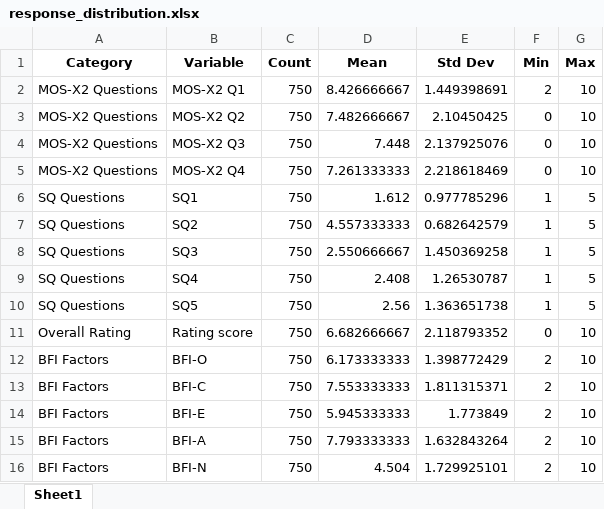
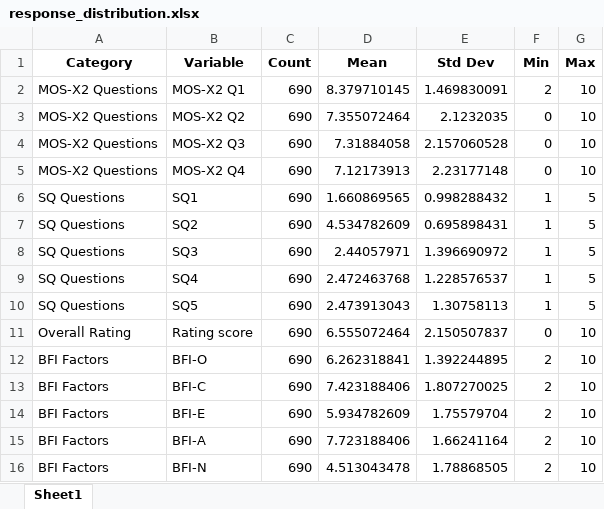
Before and after one commit to hiimmuc/Hetero-GNN-CausalDiscovery, an Excel workbook: Experiment3/Workspace/Models/data/25/response_distribution.xlsx, sheet Sheet1, drawn as a sheet; values as stored, in another font and other column widths than the file's, no borders; the diff names each change by its address in the sheet, - before the commit and + after, or states it on an @@ line.

```diff
--- a/Experiment3/Workspace/Models/data/25/response_distribution.xlsx (sheet Sheet1)
+++ b/Experiment3/Workspace/Models/data/25/response_distribution.xlsx (sheet Sheet1)
-C2:C16 (Count): 750
+C2:C16 (Count): 690
-D2 (Mean): 8.426666667
+D2 (Mean): 8.379710145
-E2 (Std Dev): 1.449398691
+E2 (Std Dev): 1.469830091
-D3 (Mean): 7.482666667
+D3 (Mean): 7.355072464
-E3 (Std Dev): 2.10450425
+E3 (Std Dev): 2.1232035
-D4 (Mean): 7.448
+D4 (Mean): 7.31884058
-E4 (Std Dev): 2.137925076
+E4 (Std Dev): 2.157060528
-D5 (Mean): 7.261333333
+D5 (Mean): 7.12173913
-E5 (Std Dev): 2.218618469
+E5 (Std Dev): 2.23177148
-D6 (Mean): 1.612
+D6 (Mean): 1.660869565
-E6 (Std Dev): 0.977785296
+E6 (Std Dev): 0.998288432
-D7 (Mean): 4.557333333
+D7 (Mean): 4.534782609
-E7 (Std Dev): 0.682642579
+E7 (Std Dev): 0.695898431
-D8 (Mean): 2.550666667
+D8 (Mean): 2.44057971
-E8 (Std Dev): 1.450369258
+E8 (Std Dev): 1.396690972
-D9 (Mean): 2.408
+D9 (Mean): 2.472463768
-E9 (Std Dev): 1.26530787
+E9 (Std Dev): 1.228576537
-D10 (Mean): 2.56
+D10 (Mean): 2.473913043
-E10 (Std Dev): 1.363651738
+E10 (Std Dev): 1.30758113
-D11 (Mean): 6.682666667
+D11 (Mean): 6.555072464
-E11 (Std Dev): 2.118793352
+E11 (Std Dev): 2.150507837
-D12 (Mean): 6.173333333
+D12 (Mean): 6.262318841
-E12 (Std Dev): 1.398772429
+E12 (Std Dev): 1.392244895
-D13 (Mean): 7.553333333
+D13 (Mean): 7.423188406
-E13 (Std Dev): 1.811315371
+E13 (Std Dev): 1.807270025
-D14 (Mean): 5.945333333
+D14 (Mean): 5.934782609
-E14 (Std Dev): 1.773849
+E14 (Std Dev): 1.75579704
-D15 (Mean): 7.793333333
+D15 (Mean): 7.723188406
-E15 (Std Dev): 1.632843264
+E15 (Std Dev): 1.66241164
-D16 (Mean): 4.504
+D16 (Mean): 4.513043478
-E16 (Std Dev): 1.729925101
+E16 (Std Dev): 1.78868505
```
Also changed, not shown: Experiment3/Workspace/Models/data/25/database.xlsx, Experiment3/Workspace/Models/data/25/database_similarity.xlsx, 10 other files.
